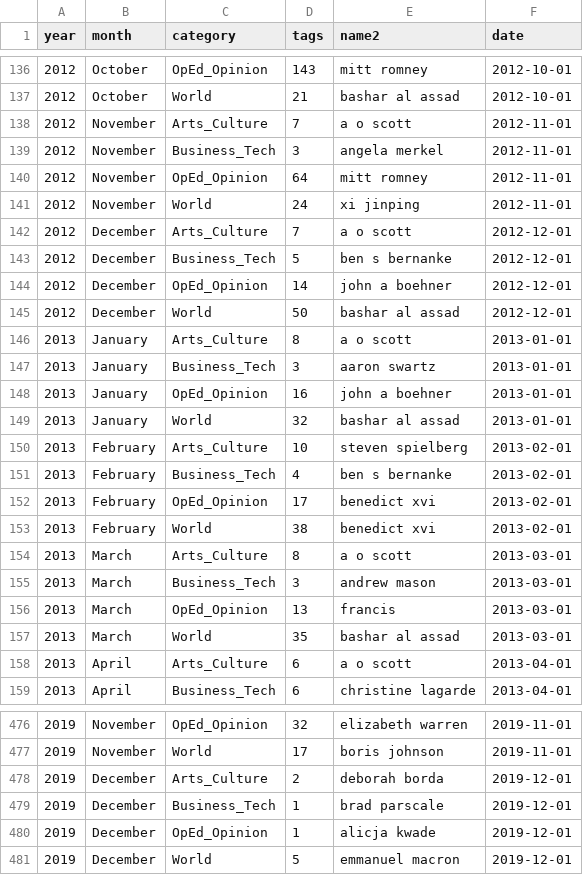
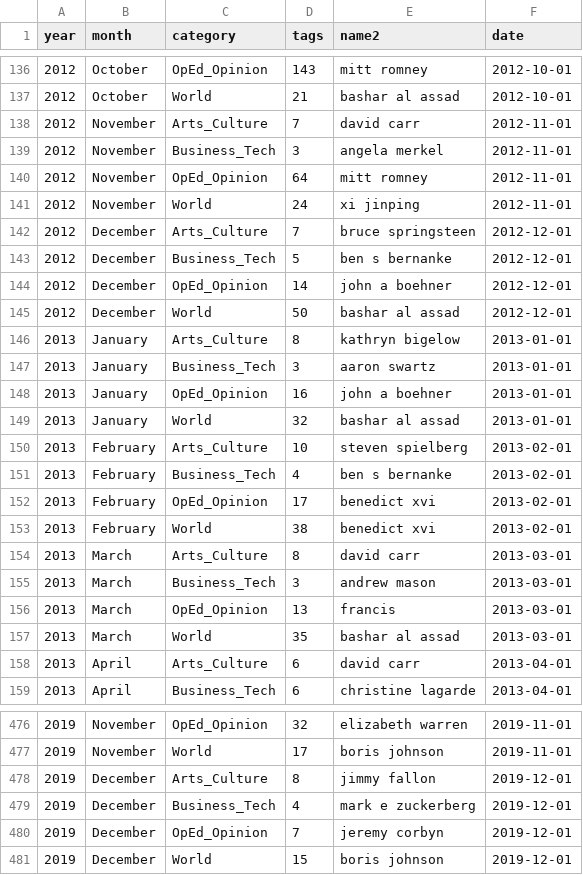
Before and after one commit to jainsambhav91/decade-in-review, a CSV file: data/topOne_presExcluded.csv, drawn as a sheet; only a part is shown, gaps mark what is left out; the diff covers the shown part only.

```diff
--- a/data/topOne_presExcluded.csv
+++ b/data/topOne_presExcluded.csv
@@ -137,3 +137,3 @@
 2012,"October","World",21," bashar al assad",2012-10-01
-2012,"November","Arts_Culture",7," a o scott",2012-11-01
+2012,"November","Arts_Culture",7," david carr",2012-11-01
 2012,"November","Business_Tech",3," angela merkel",2012-11-01
@@ -141,3 +141,3 @@
 2012,"November","World",24,"xi jinping ",2012-11-01
-2012,"December","Arts_Culture",7," a o scott",2012-12-01
+2012,"December","Arts_Culture",7," bruce springsteen",2012-12-01
 2012,"December","Business_Tech",5," ben s bernanke",2012-12-01
@@ -145,3 +145,3 @@
 2012,"December","World",50," bashar al assad",2012-12-01
-2013,"January","Arts_Culture",8," a o scott",2013-01-01
+2013,"January","Arts_Culture",8," kathryn bigelow",2013-01-01
 2013,"January","Business_Tech",3," aaron  swartz",2013-01-01
@@ -153,3 +153,3 @@
 2013,"February","World",38,"benedict xvi ",2013-02-01
-2013,"March","Arts_Culture",8," a o scott",2013-03-01
+2013,"March","Arts_Culture",8," david carr",2013-03-01
 2013,"March","Business_Tech",3," andrew mason",2013-03-01
@@ -157,3 +157,3 @@
 2013,"March","World",35," bashar al assad",2013-03-01
-2013,"April","Arts_Culture",6," a o scott",2013-04-01
+2013,"April","Arts_Culture",6," david carr",2013-04-01
 2013,"April","Business_Tech",6," christine lagarde",2013-04-01
@@ -477,5 +477,5 @@
 2019,"November","World",17," boris johnson",2019-11-01
-2019,"December","Arts_Culture",2," deborah borda",2019-12-01
-2019,"December","Business_Tech",1," brad  parscale",2019-12-01
-2019,"December","OpEd_Opinion",1," alicja kwade",2019-12-01
-2019,"December","World",5," emmanuel  macron",2019-12-01
+2019,"December","Arts_Culture",8," jimmy fallon",2019-12-01
+2019,"December","Business_Tech",4," mark e zuckerberg",2019-12-01
+2019,"December","OpEd_Opinion",7," jeremy  corbyn",2019-12-01
+2019,"December","World",15," boris johnson",2019-12-01
```
Also changed, not shown: 1 edited cell elsewhere in this file, data/topOne_presIncluded.csv, 14 other files.
